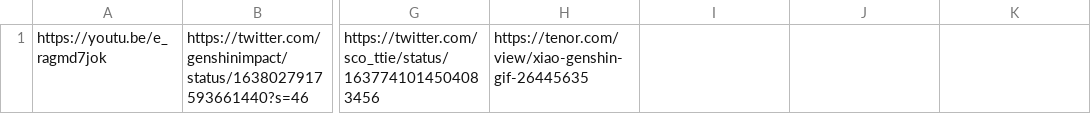
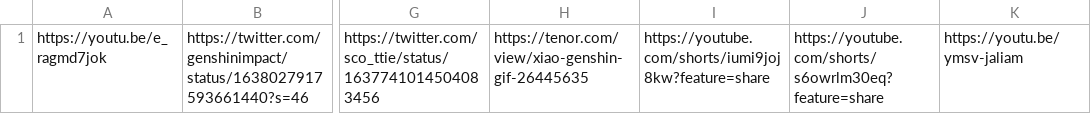
Before and after one commit to flyinglobster69/tony, a CSV file: engcsv/URL.csv, drawn as a sheet; only a part is shown, gaps mark what is left out; the diff names each change by its address in the sheet, - before the commit and + after, or states it on an @@ line.

```diff
--- a/engcsv/URL.csv
+++ b/engcsv/URL.csv
-I1: (empty)
+I1: https://youtube.com/shorts/iumi9joj8kw?feature=share
-J1: (empty)
+J1: https://youtube.com/shorts/s6owrlm30eq?feature=share
-K1: (empty)
+K1: https://youtu.be/ymsv-jaliam
```
Also changed, not shown: engcsv/JJ.csv, engcsv/NN.csv, 19 other files.
